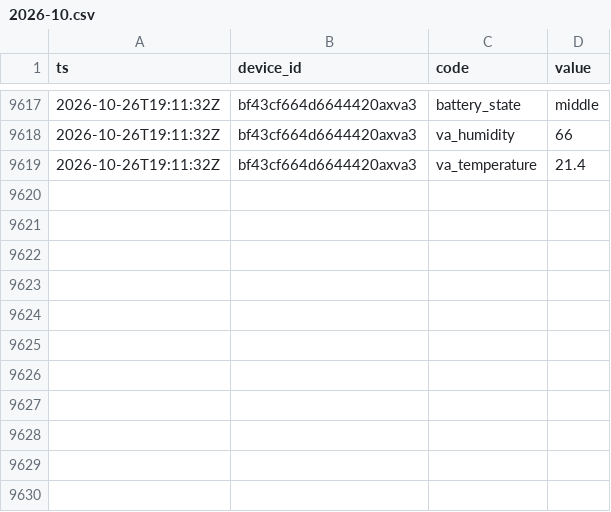
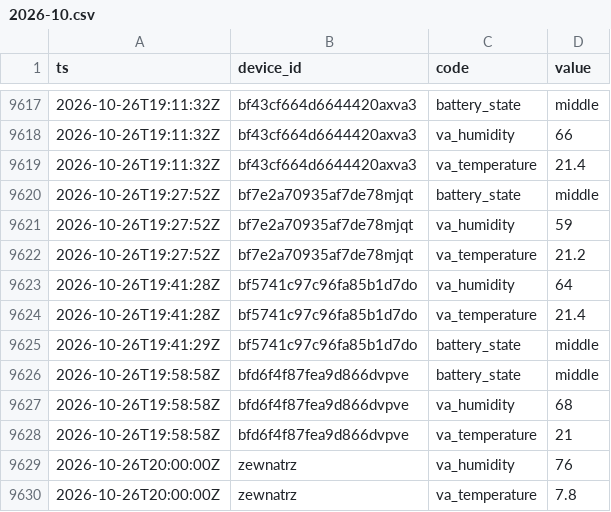
Before and after one commit to Bronek31/Smart-Home, a CSV file: data/2026-10.csv, drawn as a sheet; only a part is shown, gaps mark what is left out; the diff names each change by its address in the sheet, - before the commit and + after, or states it on an @@ line.

```diff
--- a/data/2026-10.csv
+++ b/data/2026-10.csv
+row 9620: 2026-10-26T19:27:52Z | bf7e2a70935af7de78mjqt | battery_state | middle
+row 9621: 2026-10-26T19:27:52Z | bf7e2a70935af7de78mjqt | va_humidity | 59
+row 9622: 2026-10-26T19:27:52Z | bf7e2a70935af7de78mjqt | va_temperature | 21.2
+row 9623: 2026-10-26T19:41:28Z | bf5741c97c96fa85b1d7do | va_humidity | 64
+row 9624: 2026-10-26T19:41:28Z | bf5741c97c96fa85b1d7do | va_temperature | 21.4
+row 9625: 2026-10-26T19:41:29Z | bf5741c97c96fa85b1d7do | battery_state | middle
+row 9626: 2026-10-26T19:58:58Z | bfd6f4f87fea9d866dvpve | battery_state | middle
+row 9627: 2026-10-26T19:58:58Z | bfd6f4f87fea9d866dvpve | va_humidity | 68
+row 9628: 2026-10-26T19:58:58Z | bfd6f4f87fea9d866dvpve | va_temperature | 21
+row 9629: 2026-10-26T20:00:00Z | zewnatrz | va_humidity | 76
+row 9630: 2026-10-26T20:00:00Z | zewnatrz | va_temperature | 7.8
```
Also changed, not shown: data/dzienne.csv, data/rosliny/2026-10.csv, 4 other files.
